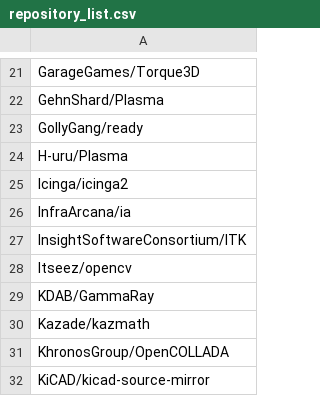
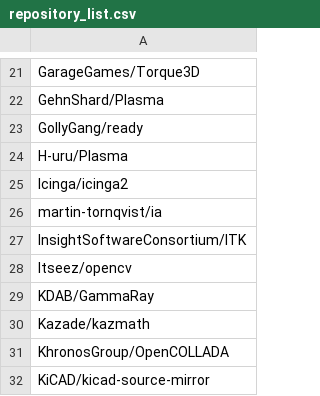
Before and after one commit to BushraAloraini/SAST_Warnings, a CSV file: repository_list/repository_list.csv, drawn as a sheet; only a part is shown, gaps mark what is left out.

Commit message:
Update repository_list.csv

```diff
--- a/repository_list/repository_list.csv
+++ b/repository_list/repository_list.csv
@@ -25,3 +25,3 @@ H-uru/Plasma
 Icinga/icinga2
-InfraArcana/ia
+martin-tornqvist/ia
 InsightSoftwareConsortium/ITK
```
